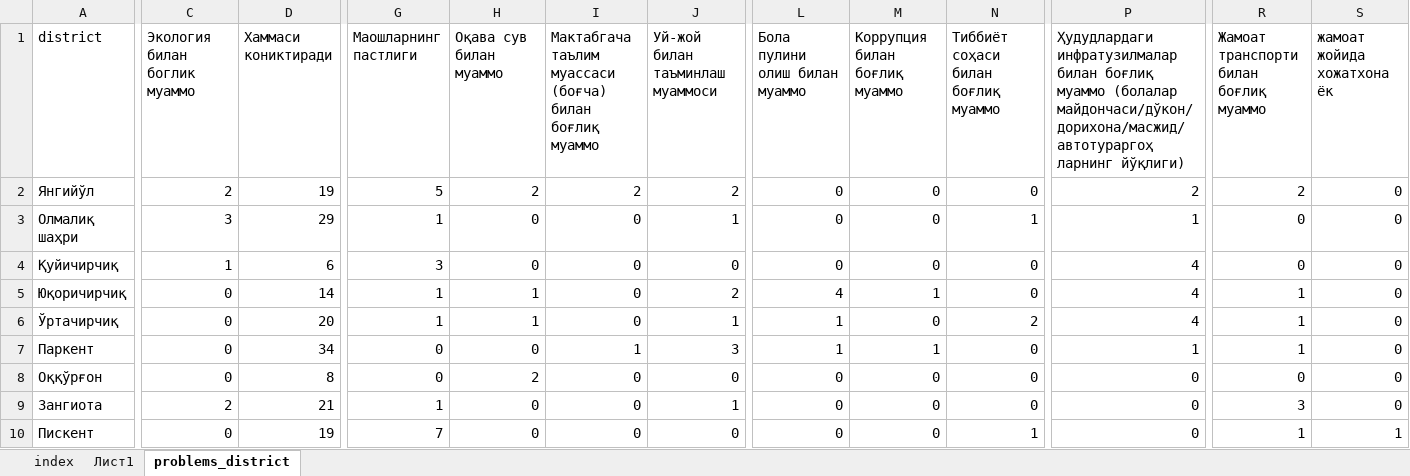
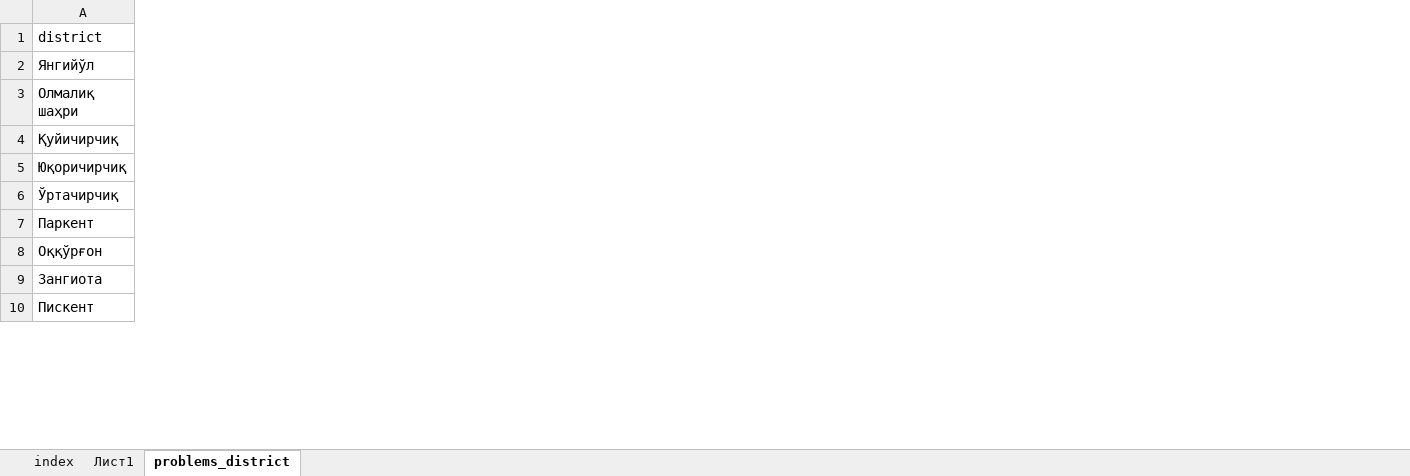
Before and after one commit to Nozimmjon/consumer_sentiment, an Excel workbook: tash_obl_indeks_2022_07.xlsx, sheet problems_district, drawn as a sheet; only a part is shown, gaps mark what is left out; values as stored, in another font and other column widths than the file's, no borders; the diff covers the shown part only; the diff names each change by its address in the sheet, - before the commit and + after, or states it on an @@ line.

```diff
--- a/tash_obl_indeks_2022_07.xlsx (sheet problems_district)
+++ b/tash_obl_indeks_2022_07.xlsx (sheet problems_district)
@@ column C (Экология билан боглик муаммо) hidden, rows 2-10: 2 | 3 | 1 | 0 | 0 | 0 | 0 | 2 | 0 @@
@@ column D (Хаммаси кониктиради) hidden, rows 2-10: 19 | 29 | 6 | 14 | 20 | 34 | 8 | 21 | 19 @@
@@ column G (Маошларнинг пастлиги) hidden, rows 2-10: 5 | 1 | 3 | 1 | 1 | 0 | 0 | 1 | 7 @@
@@ column H (Оқава сув билан муаммо) hidden, rows 2-10: 2 | 0 | 0 | 1 | 1 | 0 | 2 | 0 | 0 @@
@@ column I hidden, rows 1-10: Мактабгача таълим муассаси (боғча) билан боғлиқ муаммо | 2 | 0 | 0 | 0 | 0 | 1 | 0 | 0 | 0 @@
@@ column J (Уй-жой билан таъминлаш муаммоси) hidden, rows 2-10: 2 | 1 | 0 | 2 | 1 | 3 | 0 | 1 | 0 @@
@@ column L (Бола пулини олиш билан муаммо) hidden, rows 2-10: 0 | 0 | 0 | 4 | 1 | 1 | 0 | 0 | 0 @@
@@ column M (Коррупция билан боғлиқ муаммо) hidden, rows 2-10: 0 | 0 | 0 | 1 | 0 | 1 | 0 | 0 | 0 @@
@@ column N hidden, rows 1-10: Тиббиёт соҳаси билан боғлиқ муаммо | 0 | 1 | 0 | 0 | 2 | 0 | 0 | 0 | 1 @@
@@ column P hidden, rows 1-10: Ҳудудлардаги инфратузилмалар билан боғлиқ муаммо (болалар майдончаси/дўкон/дорихона/масжид/автотураргоҳ ларнинг йўқлиги) | 2 | 1 | 4 | 4 | 4 | 1 | 0 | 0 | 0 @@
@@ column R hidden, rows 1-10: Жамоат транспорти билан боғлиқ муаммо | 2 | 0 | 0 | 1 | 1 | 1 | 0 | 3 | 1 @@
@@ column S (жамоат жойида хожатхона ёк) hidden, rows 2-10: 0 | 0 | 0 | 0 | 0 | 0 | 0 | 0 | 1 @@
```
Also changed, not shown: 23 removed columns elsewhere in this sheet, sheet index, 2 other files.
